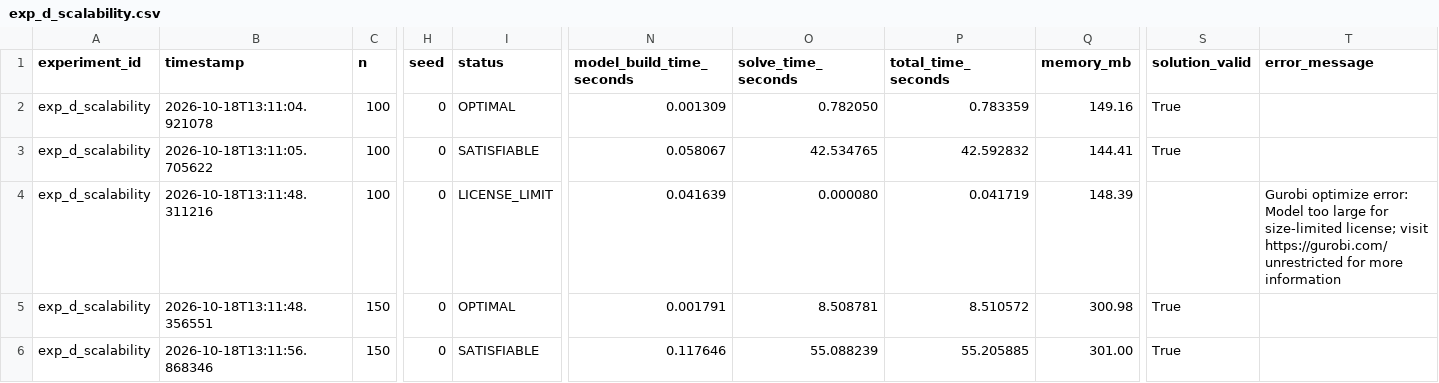
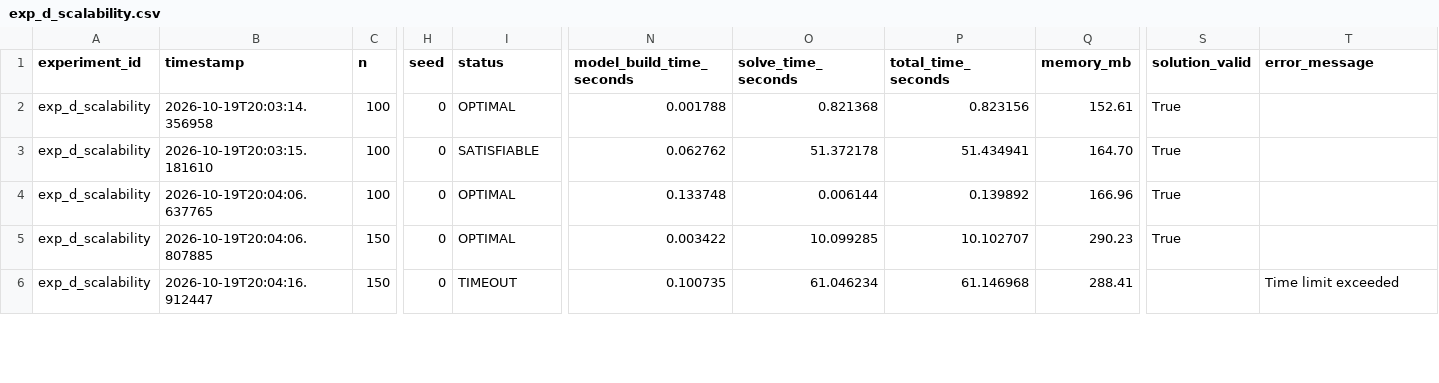
Before and after one commit to YwliF/BTL_01, a CSV file: results/raw/exp_d_scalability.csv, drawn as a sheet; only a part is shown, gaps mark what is left out; the diff covers the shown part only; the diff names each change by its address in the sheet, - before the commit and + after, or states it on an @@ line.

```diff
--- a/results/raw/exp_d_scalability.csv
+++ b/results/raw/exp_d_scalability.csv
-B2 (timestamp): 2026-10-18T13:11:04.921078
+B2 (timestamp): 2026-10-19T20:03:14.356958
-N2 (model_build_time_seconds): 0.001309
+N2 (model_build_time_seconds): 0.001788
-O2 (solve_time_seconds): 0.782050
+O2 (solve_time_seconds): 0.821368
-P2 (total_time_seconds): 0.783359
+P2 (total_time_seconds): 0.823156
-Q2 (memory_mb): 149.16
+Q2 (memory_mb): 152.61
-B3 (timestamp): 2026-10-18T13:11:05.705622
+B3 (timestamp): 2026-10-19T20:03:15.181610
-N3 (model_build_time_seconds): 0.058067
+N3 (model_build_time_seconds): 0.062762
-O3 (solve_time_seconds): 42.534765
+O3 (solve_time_seconds): 51.372178
-P3 (total_time_seconds): 42.592832
+P3 (total_time_seconds): 51.434941
-Q3 (memory_mb): 144.41
+Q3 (memory_mb): 164.70
-B4 (timestamp): 2026-10-18T13:11:48.311216
+B4 (timestamp): 2026-10-19T20:04:06.637765
-I4 (status): LICENSE_LIMIT
+I4 (status): OPTIMAL
-N4 (model_build_time_seconds): 0.041639
+N4 (model_build_time_seconds): 0.133748
-O4 (solve_time_seconds): 0.000080
+O4 (solve_time_seconds): 0.006144
-P4 (total_time_seconds): 0.041719
+P4 (total_time_seconds): 0.139892
-Q4 (memory_mb): 148.39
+Q4 (memory_mb): 166.96
-S4 (solution_valid): (empty)
+S4 (solution_valid): True
-T4 (error_message): Gurobi optimize error: Model too large for size-limited license; visit https://gurobi.com/unrestricted for more information
+T4 (error_message): (empty)
-B5 (timestamp): 2026-10-18T13:11:48.356551
+B5 (timestamp): 2026-10-19T20:04:06.807885
-N5 (model_build_time_seconds): 0.001791
+N5 (model_build_time_seconds): 0.003422
-O5 (solve_time_seconds): 8.508781
+O5 (solve_time_seconds): 10.099285
-P5 (total_time_seconds): 8.510572
+P5 (total_time_seconds): 10.102707
-Q5 (memory_mb): 300.98
+Q5 (memory_mb): 290.23
-B6 (timestamp): 2026-10-18T13:11:56.868346
+B6 (timestamp): 2026-10-19T20:04:16.912447
-I6 (status): SATISFIABLE
+I6 (status): TIMEOUT
-N6 (model_build_time_seconds): 0.117646
+N6 (model_build_time_seconds): 0.100735
-O6 (solve_time_seconds): 55.088239
+O6 (solve_time_seconds): 61.046234
-P6 (total_time_seconds): 55.205885
+P6 (total_time_seconds): 61.146968
-Q6 (memory_mb): 301.00
+Q6 (memory_mb): 288.41
-S6 (solution_valid): True
+S6 (solution_valid): (empty)
-T6 (error_message): (empty)
+T6 (error_message): Time limit exceeded
```
Also changed, not shown: 62 edited cells elsewhere in this file, results/raw/exp_a_encodings.csv, results/raw/exp_b_sat_solvers.csv, 32 other files.
